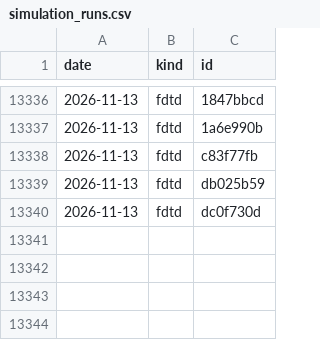
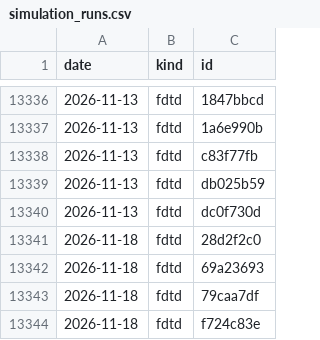
Before and after one commit to yjinyoo/yjinyoo.github.io, a CSV file: assets/data/simulation_runs.csv, drawn as a sheet; only a part is shown, gaps mark what is left out; the diff names each change by its address in the sheet, - before the commit and + after, or states it on an @@ line.

```diff
--- a/assets/data/simulation_runs.csv
+++ b/assets/data/simulation_runs.csv
+row 13341: 2026-11-18 | fdtd | 28d2f2c0
+row 13342: 2026-11-18 | fdtd | 69a23693
+row 13343: 2026-11-18 | fdtd | 79caa7df
+row 13344: 2026-11-18 | fdtd | f724c83e
```
Also changed, not shown: 3 other files.
